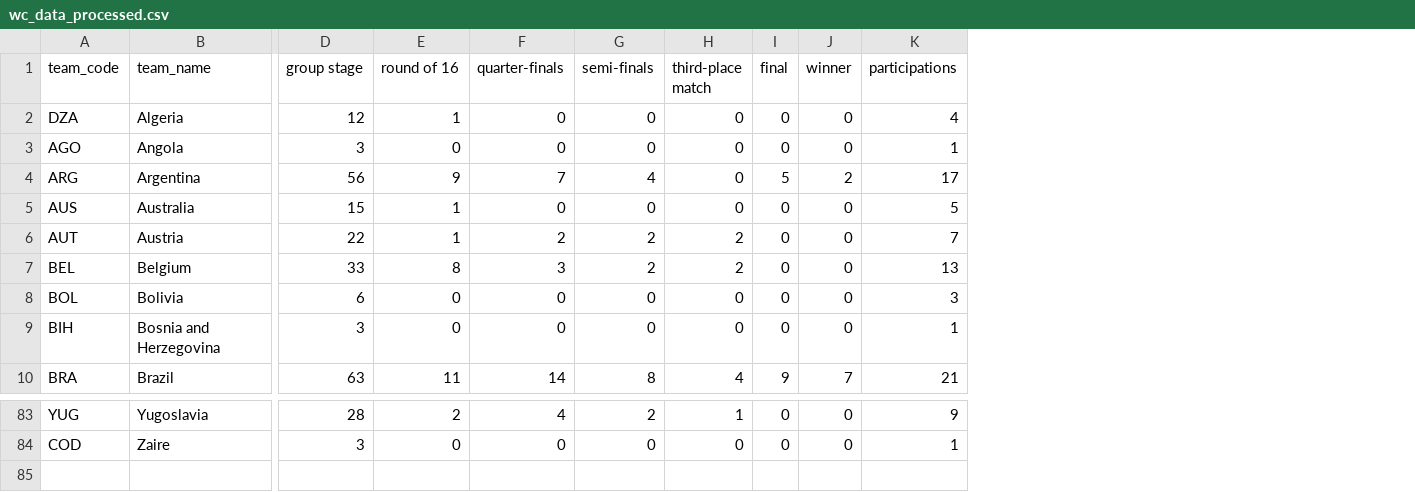
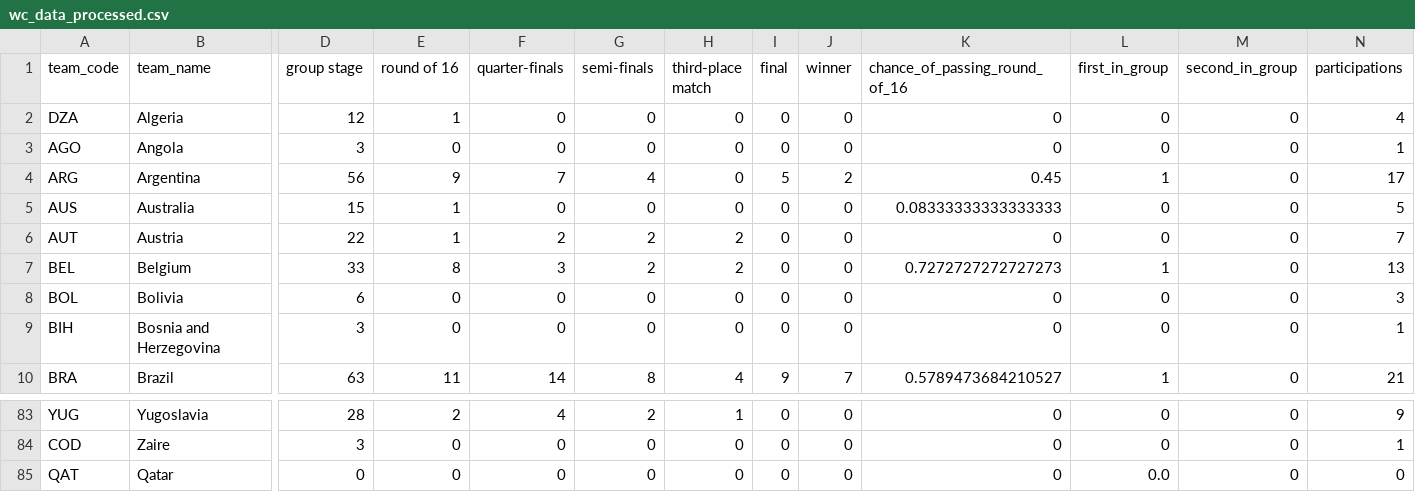
Before and after one commit to cesararevalo/uiucmc_cs416_nv, a CSV file: wc_data_processed.csv, drawn as a sheet; only a part is shown, gaps mark what is left out; rows hold the shown columns only; the diff names each change by its address in the sheet, - before the commit and + after, or states it on an @@ line.

Commit message:
Added the tables for the group stage and the chances of passing the group stage. Added the notebook with the world data calculations.

```diff
--- a/wc_data_processed.csv
+++ b/wc_data_processed.csv
+column K (chance_of_passing_round_of_16), rows 2-10: 0 | 0 | 0.45 | 0.08333333333333333 | 0 | 0.7272727272727273 | 0 | 0 | 0.5789473684210527; rows 83-84: 0 | 0
+column L (first_in_group), rows 2-10: 0 | 0 | 1 | 0 | 0 | 1 | 0 | 0 | 1; rows 83-84: 0 | 0
+column M (second_in_group), rows 2-10: all 0; rows 83-84: 0 | 0
+row 85: QAT | Qatar | 0 | 0 | 0 | 0 | 0 | 0 | 0 | 0 | 0.0 | 0 | 0
```
Also changed, not shown: 2022_wc_countries.csv, 2 other files.
